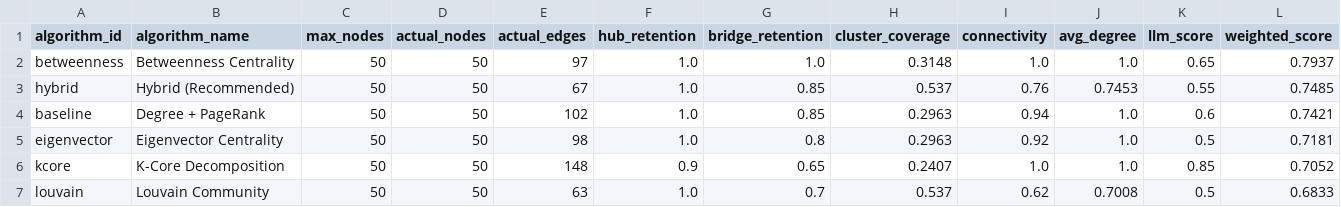
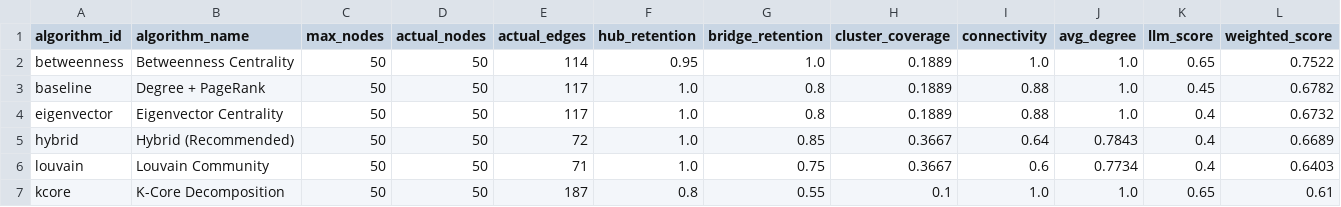
Before and after one commit to HKUDS/RAG-Anything, a CSV file: work-space/pruning_benchmark.csv, drawn as a sheet.

```diff
--- a/work-space/pruning_benchmark.csv
+++ b/work-space/pruning_benchmark.csv
@@ -1,7 +1,7 @@
 algorithm_id,algorithm_name,max_nodes,actual_nodes,actual_edges,hub_retention,bridge_retention,cluster_coverage,connectivity,avg_degree,llm_score,weighted_score
-betweenness,Betweenness Centrality,50,50,97,1.0,1.0,0.3148,1.0,1.0,0.65,0.7937
-hybrid,Hybrid (Recommended),50,50,67,1.0,0.85,0.537,0.76,0.7453,0.55,0.7485
-baseline,Degree + PageRank,50,50,102,1.0,0.85,0.2963,0.94,1.0,0.6,0.7421
-eigenvector,Eigenvector Centrality,50,50,98,1.0,0.8,0.2963,0.92,1.0,0.5,0.7181
-kcore,K-Core Decomposition,50,50,148,0.9,0.65,0.2407,1.0,1.0,0.85,0.7052
-louvain,Louvain Community,50,50,63,1.0,0.7,0.537,0.62,0.7008,0.5,0.6833
+betweenness,Betweenness Centrality,50,50,114,0.95,1.0,0.1889,1.0,1.0,0.65,0.7522
+baseline,Degree + PageRank,50,50,117,1.0,0.8,0.1889,0.88,1.0,0.45,0.6782
+eigenvector,Eigenvector Centrality,50,50,117,1.0,0.8,0.1889,0.88,1.0,0.4,0.6732
+hybrid,Hybrid (Recommended),50,50,72,1.0,0.85,0.3667,0.64,0.7843,0.4,0.6689
+louvain,Louvain Community,50,50,71,1.0,0.75,0.3667,0.6,0.7734,0.4,0.6403
+kcore,K-Core Decomposition,50,50,187,0.8,0.55,0.1,1.0,1.0,0.65,0.61
```
Also changed, not shown: work-space/benchmark_report.csv, 1 other file.
